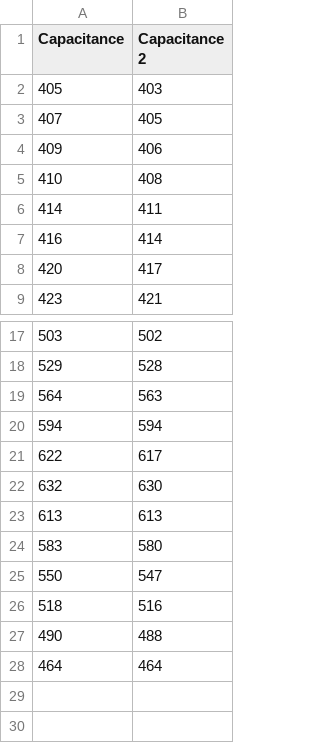
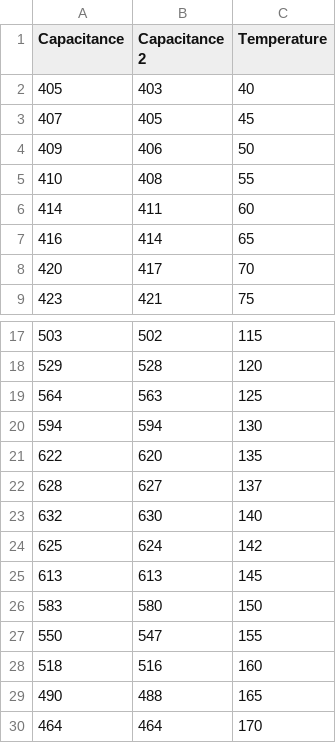
Before and after one commit to KulwinderKaur17/Experiments, a CSV file: DC/My/DC.csv, drawn as a sheet; only a part is shown, gaps mark what is left out; the diff names each change by its address in the sheet, - before the commit and + after, or states it on an @@ line.

```diff
--- a/DC/My/DC.csv
+++ b/DC/My/DC.csv
+column C (Temperature), rows 2-9: 40 | 45 | 50 | 55 | 60 | 65 | 70 | 75; rows 17-21: 115 | 120 | 125 | 130 | 135; row 23: 140; rows 25-30: 145 | 150 | 155 | 160 | 165 | 170
-B21 (Capacitance 2): 617
+B21 (Capacitance 2): 620
+row 22: 628 | 627 | 137
+row 24: 625 | 624 | 142
```
Also changed, not shown: 16 other files.
